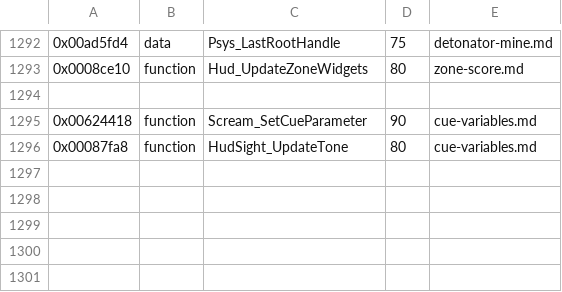
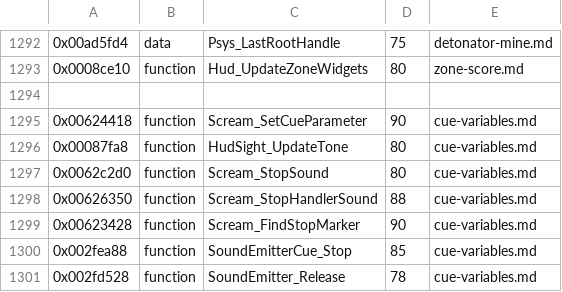
Before and after one commit to topaxi/OpenAntiGrav, a TSV file: docs/ghidra/functions/ps3-hdfury-eu/names.tsv, drawn as a sheet; only a part is shown, gaps mark what is left out; the diff names each change by its address in the sheet, - before the commit and + after, or states it on an @@ line.

```diff
--- a/docs/ghidra/functions/ps3-hdfury-eu/names.tsv
+++ b/docs/ghidra/functions/ps3-hdfury-eu/names.tsv
+row 1297: 0x0062c2d0 | function | Scream_StopSound | 80 | cue-variables.md
+row 1298: 0x00626350 | function | Scream_StopHandlerSound | 88 | cue-variables.md
+row 1299: 0x00623428 | function | Scream_FindStopMarker | 90 | cue-variables.md
+row 1300: 0x002fea88 | function | SoundEmitterCue_Stop | 85 | cue-variables.md
+row 1301: 0x002fd528 | function | SoundEmitter_Release | 78 | cue-variables.md
```
Also changed, not shown: 3 other files.
